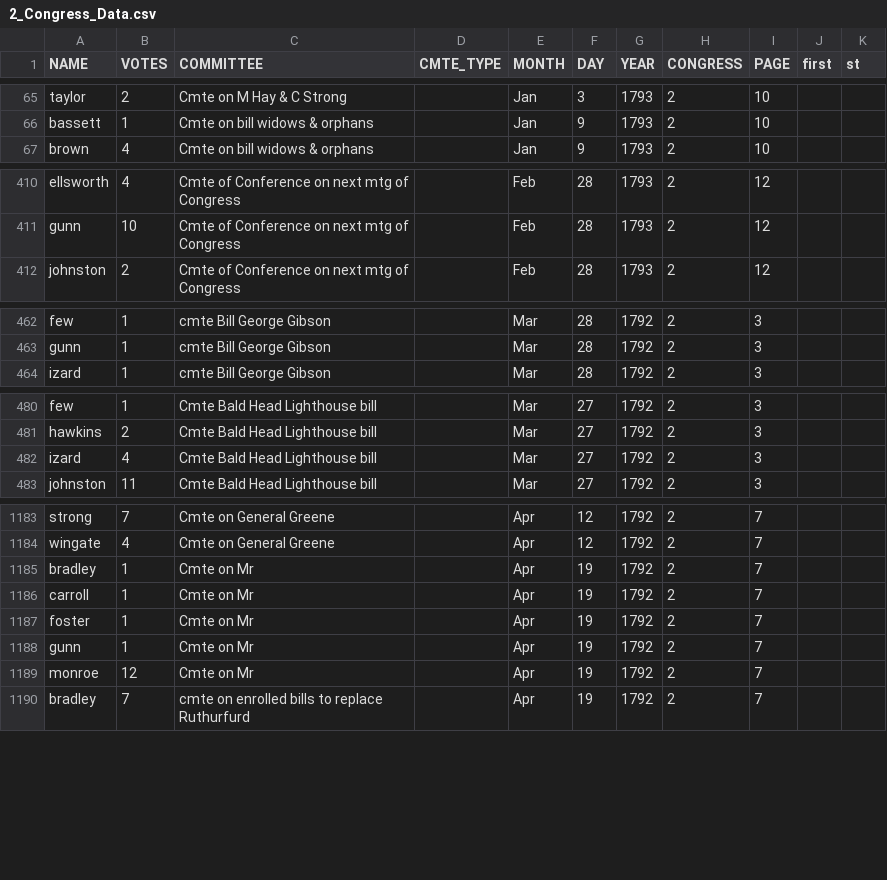
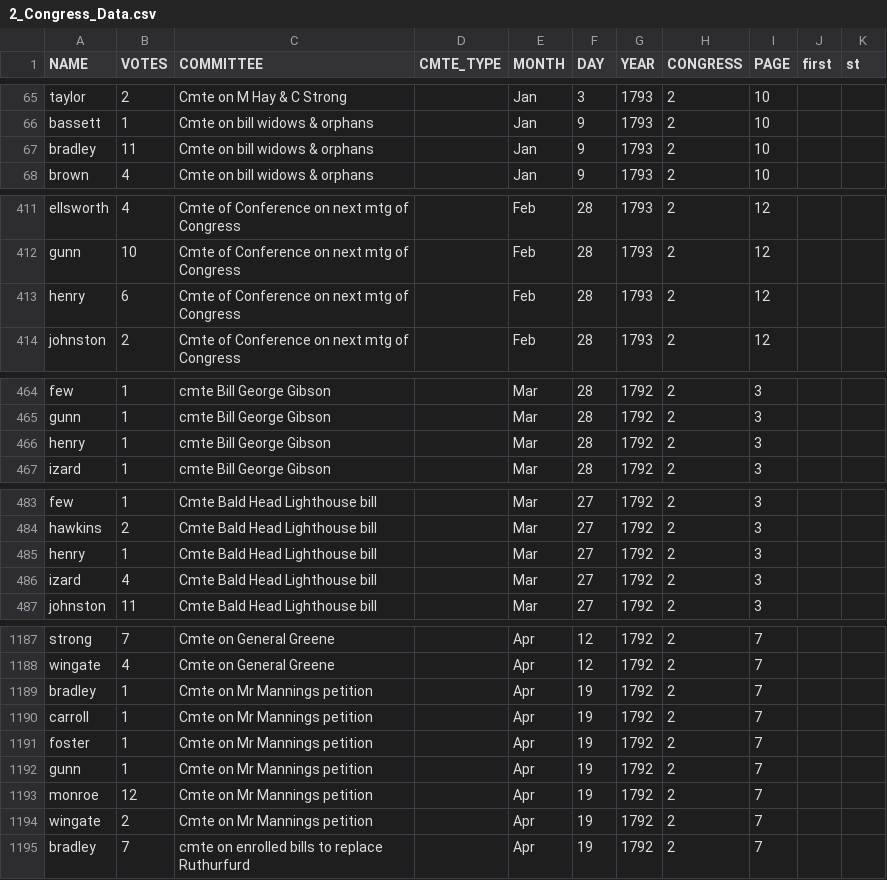
Before and after one commit to ewolman/EarlyAmericanSenateData, a CSV file: vote_data/updated/2_Congress_Data.csv, drawn as a sheet; only a part is shown, gaps mark what is left out; the diff covers the shown part only.

```diff
--- a/vote_data/updated/2_Congress_Data.csv
+++ b/vote_data/updated/2_Congress_Data.csv
@@ -66,2 +66,3 @@ taylor,2,Cmte on M Hay & C Strong,,Jan,3,1793,2,10,,
 bassett,1,Cmte on bill widows & orphans,,Jan,9,1793,2,10,,
+bradley,11,Cmte on bill widows & orphans,,Jan,9,1793,2,10,,
 brown,4,Cmte on bill widows & orphans,,Jan,9,1793,2,10,,
@@ -411,2 +412,3 @@ ellsworth,4,Cmte of Conference on next mtg of Congress,,Feb,28,1793,2,12,,
 gunn,10,Cmte of Conference on next mtg of Congress,,Feb,28,1793,2,12,,
+henry,6,Cmte of Conference on next mtg of Congress,,Feb,28,1793,2,12,,
 johnston,2,Cmte of Conference on next mtg of Congress,,Feb,28,1793,2,12,,
@@ -463,2 +465,3 @@ few,1,cmte Bill George Gibson,,Mar,28,1792,2,3,,
 gunn,1,cmte Bill George Gibson,,Mar,28,1792,2,3,,
+henry,1,cmte Bill George Gibson,,Mar,28,1792,2,3,,
 izard,1,cmte Bill George Gibson,,Mar,28,1792,2,3,,
@@ -481,2 +484,3 @@ few,1,Cmte Bald Head Lighthouse bill,,Mar,27,1792,2,3,,
 hawkins,2,Cmte Bald Head Lighthouse bill,,Mar,27,1792,2,3,,
+henry,1,Cmte Bald Head Lighthouse bill,,Mar,27,1792,2,3,,
 izard,4,Cmte Bald Head Lighthouse bill,,Mar,27,1792,2,3,,
@@ -1184,7 +1188,8 @@ strong,7,Cmte on General Greene,,Apr,12,1792,2,7,,
 wingate,4,Cmte on General Greene,,Apr,12,1792,2,7,,
-bradley,1,Cmte on Mr,,Apr,19,1792,2,7,,
-carroll,1,Cmte on Mr,,Apr,19,1792,2,7,,
-foster,1,Cmte on Mr,,Apr,19,1792,2,7,,
-gunn,1,Cmte on Mr,,Apr,19,1792,2,7,,
-monroe,12,Cmte on Mr,,Apr,19,1792,2,7,,
+bradley,1,Cmte on Mr Mannings petition,,Apr,19,1792,2,7,,
+carroll,1,Cmte on Mr Mannings petition,,Apr,19,1792,2,7,,
+foster,1,Cmte on Mr Mannings petition,,Apr,19,1792,2,7,,
+gunn,1,Cmte on Mr Mannings petition,,Apr,19,1792,2,7,,
+monroe,12,Cmte on Mr Mannings petition,,Apr,19,1792,2,7,,
+wingate,2,Cmte on Mr Mannings petition,,Apr,19,1792,2,7,,
 bradley,7,cmte on enrolled bills to replace Ruthurfurd,,Apr,19,1792,2,7,,
```
Also changed, not shown: 1 added row elsewhere in this file, info1st_16th.csv, vote_data/updated/4_Congress_Data.csv, 11 other files.
